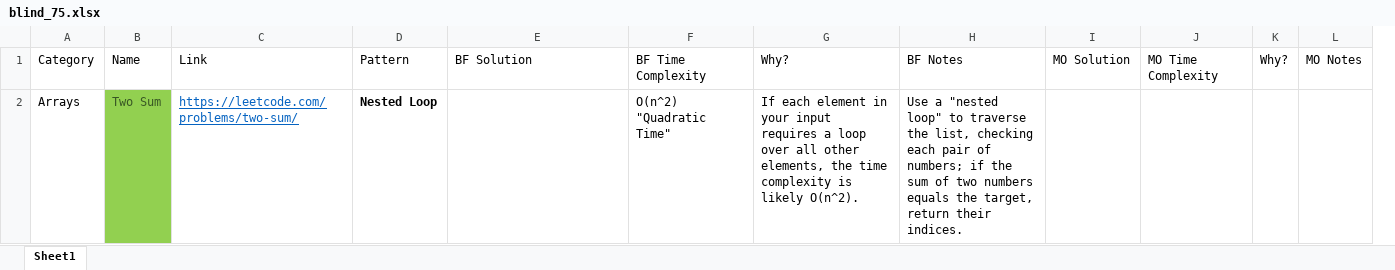
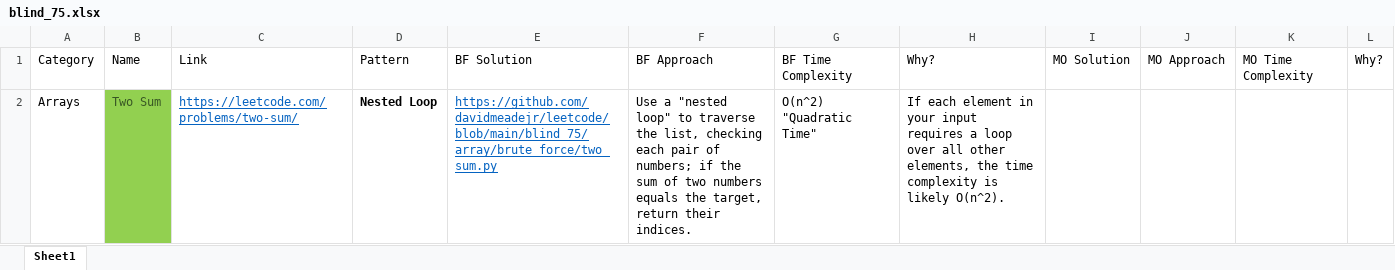
Before and after one commit to davidmeadejr/algorithms, an Excel workbook: blind_75.xlsx, sheet Sheet1, drawn as a sheet; values as stored, in another font and other column widths than the file's, no borders; removed rows and columns are numbered as before the commit, all else as after; the diff names each change by its address in the sheet, - before the commit and + after, or states it on an @@ line.

Commit message:
Updated README and excel lg

```diff
--- a/blind_75.xlsx (sheet Sheet1)
+++ b/blind_75.xlsx (sheet Sheet1)
+column F, rows 1-2: BF Approach | Use a "nested loop" to traverse the list, checking each pair of numbers; if the sum of two numbers equals the target, return their indices.
-column H, rows 1-2: BF Notes | Use a "nested loop" to traverse the list, checking each pair of numbers; if the sum of two numbers equals the target, return their indices.
+column J, row 1: MO Approach
-column L, row 1: MO Notes
-E2: (empty)
+E2: https://github.com/davidmeadejr/leetcode/blob/main/blind_75/array/brute_force/two_sum.py
```
Also changed, not shown: 1 other file.
